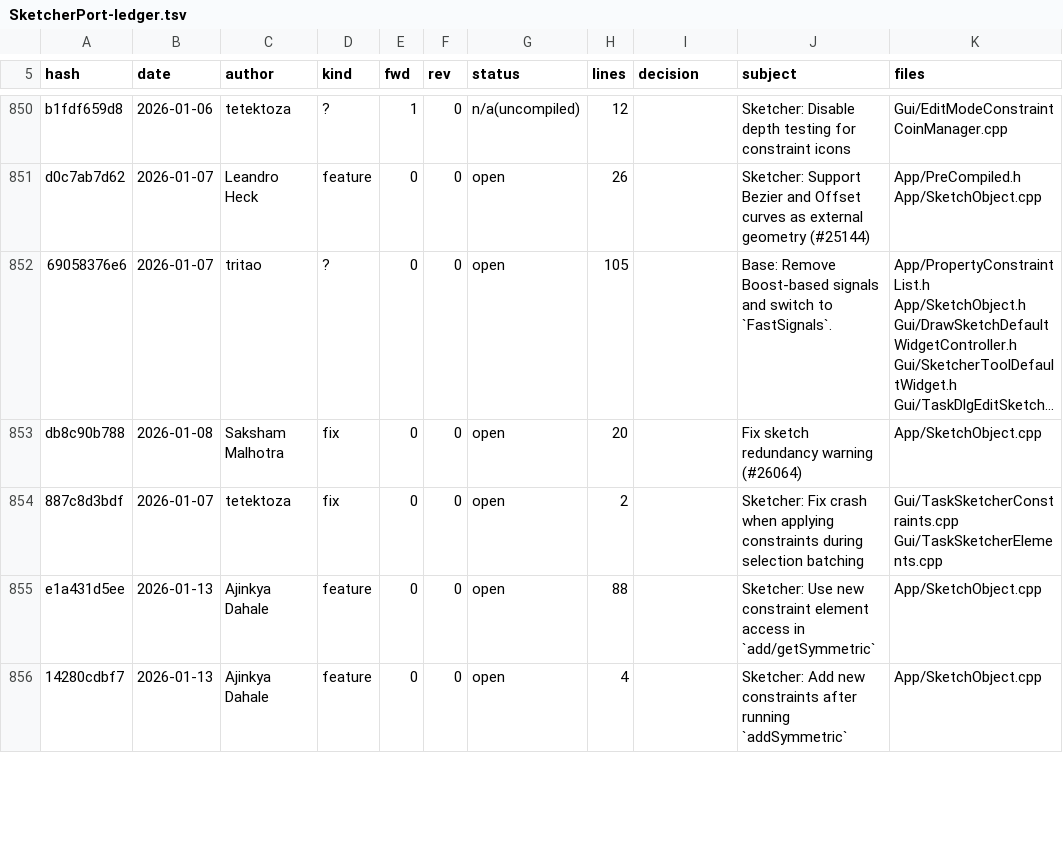
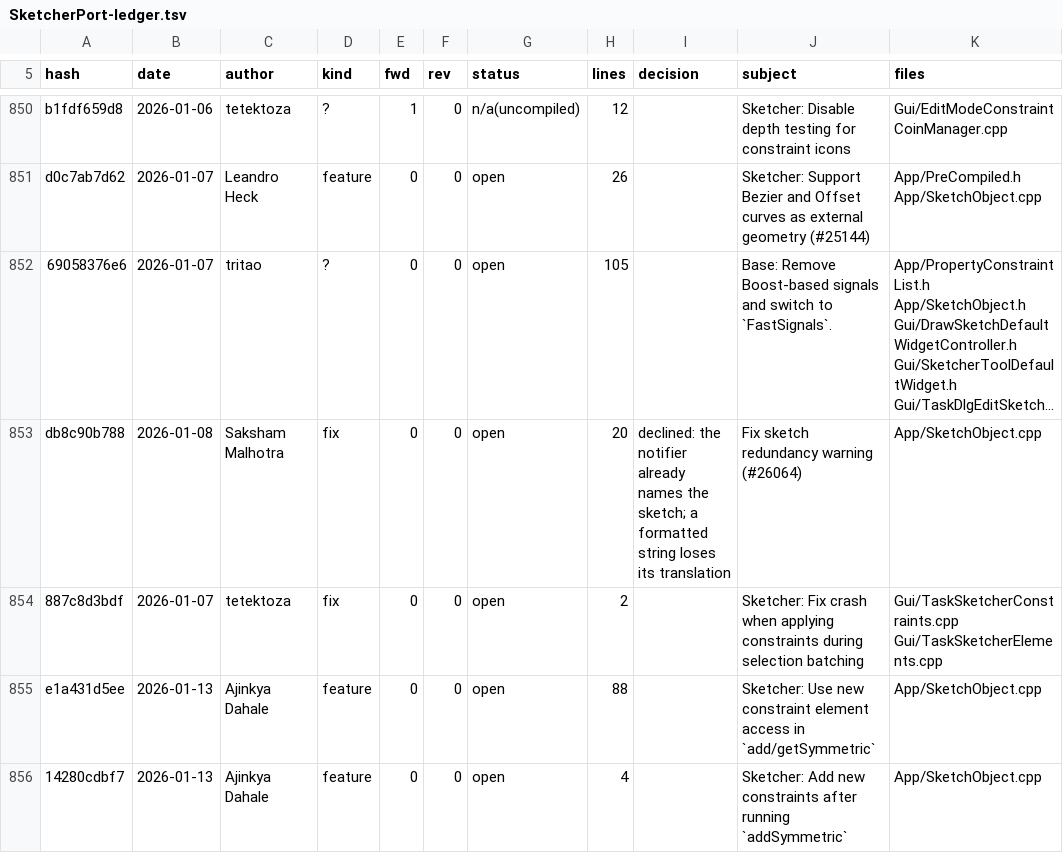
Before and after one commit to realthunder/FreeCAD, a TSV file: docs/SketcherPort-ledger.tsv, drawn as a sheet; only a part is shown, gaps mark what is left out; long unchanged cells end in …; the diff covers the shown part only; the diff names each change by its address in the sheet, - before the commit and + after, or states it on an @@ line.

```diff
--- a/docs/SketcherPort-ledger.tsv
+++ b/docs/SketcherPort-ledger.tsv
-I853 (decision): (empty)
+I853 (decision): declined: the notifier already names the sketch; a formatted string loses its translation
```
Also changed, not shown: 53 edited cells elsewhere in this file, 1 other file.
